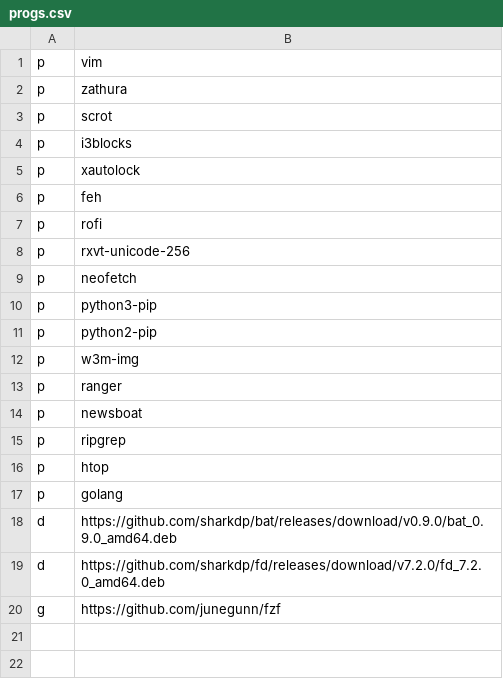
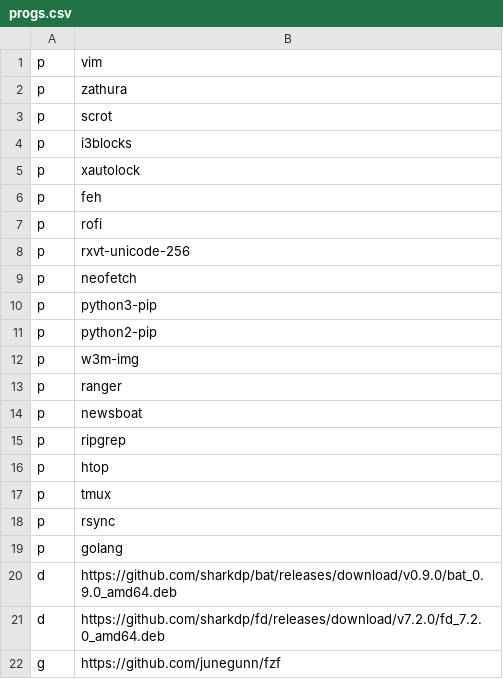
Before and after one commit to HansMartin/dotfiles, a CSV file: progs.csv, drawn as a sheet.

Commit message:
tmux.conf updated

```diff
--- a/progs.csv
+++ b/progs.csv
@@ -16,2 +16,4 @@ p,ripgrep
 p,htop
+p,tmux
+p,rsync
 p,golang
```
Also changed, not shown: 8 other files.
